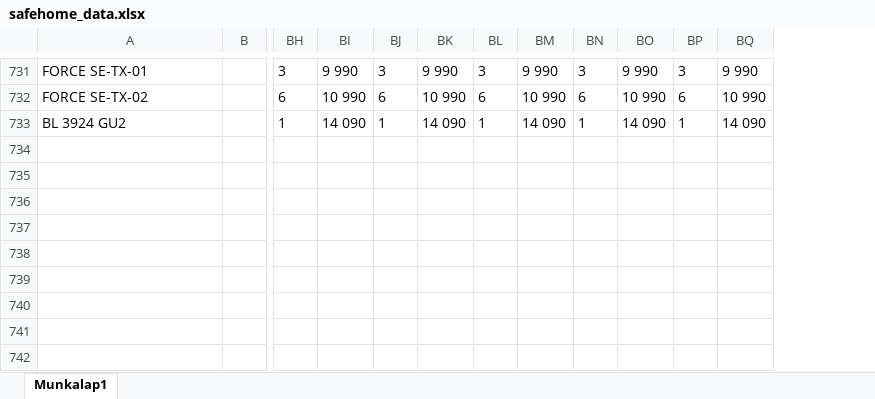
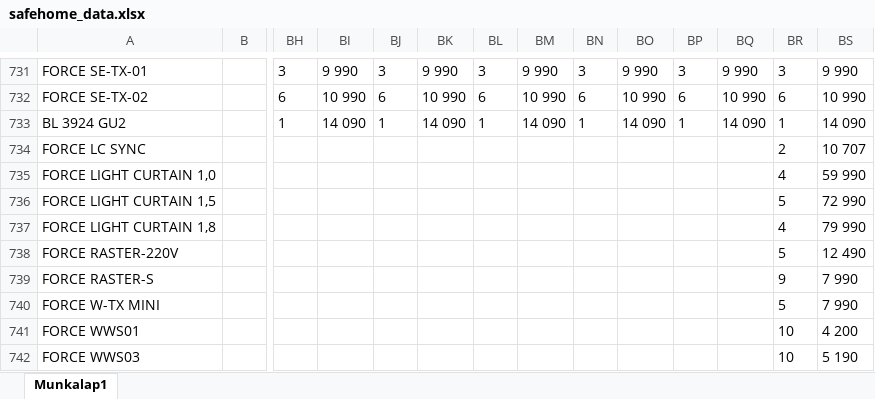
Before and after one commit to Kyodai21/Safehome_scrapper, an Excel workbook: safehome_data.xlsx, sheet Munkalap1, drawn as a sheet; only a part is shown, gaps mark what is left out; values as stored, in another font and other column widths than the file's, no borders; rows hold the shown columns only; the diff covers the shown part only; the diff names each change by its address in the sheet, - before the commit and + after, or states it on an @@ line.

Commit message:
Automatic update to safehome_data.xlsx 2026-10-14 12:00:05

```diff
--- a/safehome_data.xlsx (sheet Munkalap1)
+++ b/safehome_data.xlsx (sheet Munkalap1)
+column BR, rows 731-733: 3 | 6 | 1
+column BS, rows 731-733: 9 990 | 10 990 | 14 090
+row 734: FORCE LC SYNC |  |  |  |  |  |  |  |  |  |  |  | 2 | 10 707
+row 735: FORCE LIGHT CURTAIN 1,0 |  |  |  |  |  |  |  |  |  |  |  | 4 | 59 990
+row 736: FORCE LIGHT CURTAIN 1,5 |  |  |  |  |  |  |  |  |  |  |  | 5 | 72 990
+row 737: FORCE LIGHT CURTAIN 1,8 |  |  |  |  |  |  |  |  |  |  |  | 4 | 79 990
+row 738: FORCE RASTER-220V |  |  |  |  |  |  |  |  |  |  |  | 5 | 12 490
+row 739: FORCE RASTER-S |  |  |  |  |  |  |  |  |  |  |  | 9 | 7 990
+row 740: FORCE W-TX MINI |  |  |  |  |  |  |  |  |  |  |  | 5 | 7 990
+row 741: FORCE WWS01 |  |  |  |  |  |  |  |  |  |  |  | 10 | 4 200
+row 742: FORCE WWS03 |  |  |  |  |  |  |  |  |  |  |  | 10 | 5 190
```
Also changed, not shown: 9 added rows elsewhere in this sheet.
